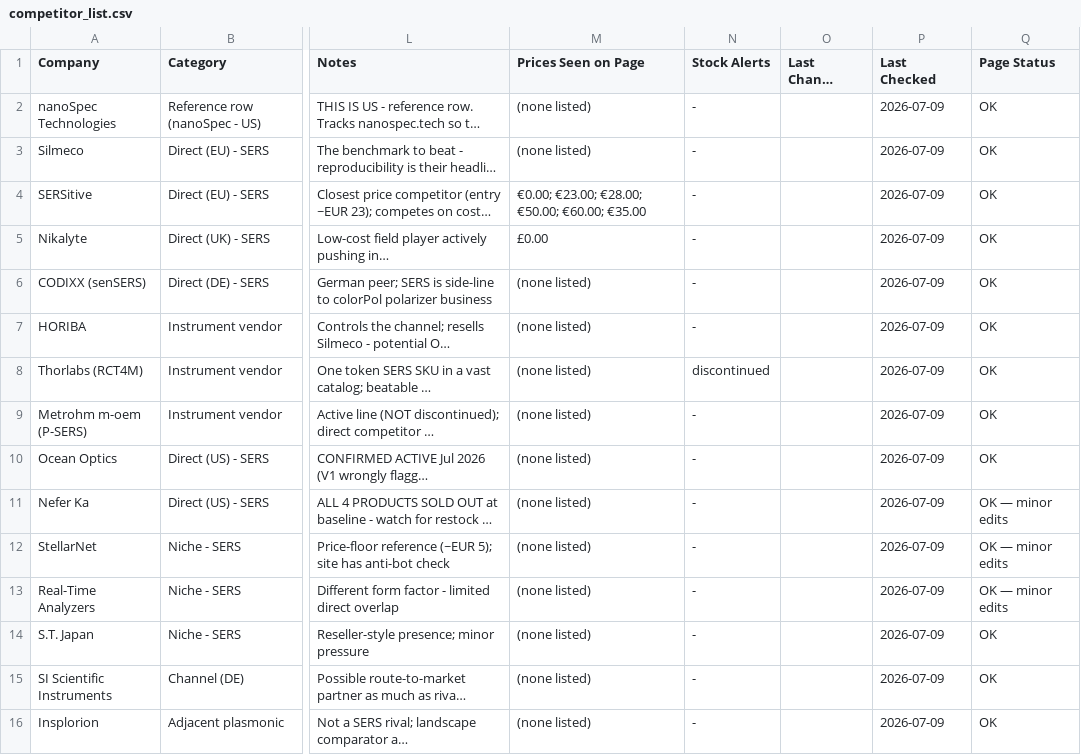
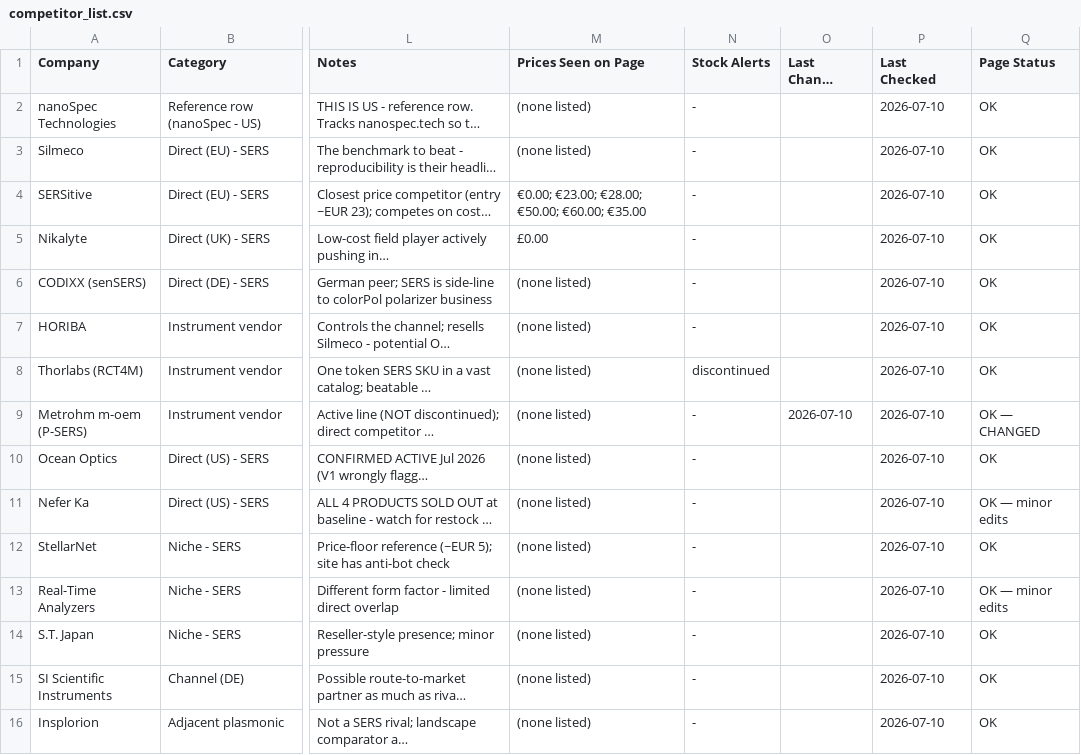
Before and after one commit to ethanlin12369/Auto-Competitor-List, a CSV file: competitor_list.csv, drawn as a sheet; only a part is shown, gaps mark what is left out; long unchanged cells end in …; the diff names each change by its address in the sheet, - before the commit and + after, or states it on an @@ line.

```diff
--- a/competitor_list.csv
+++ b/competitor_list.csv
-P2:P16 (Last Checked): 2026-07-09
+P2:P16 (Last Checked): 2026-07-10
-O9 (Last Change Detected): (empty)
+O9 (Last Change Detected): 2026-07-10
-Q9 (Page Status): OK
+Q9 (Page Status): OK — CHANGED
-Q12 (Page Status): OK — minor edits
+Q12 (Page Status): OK
```
Also changed, not shown: pfas_competitor_list.csv, technical_comparison.csv, 23 other files.
